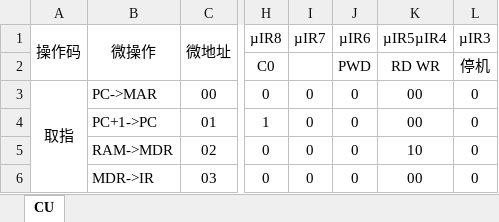
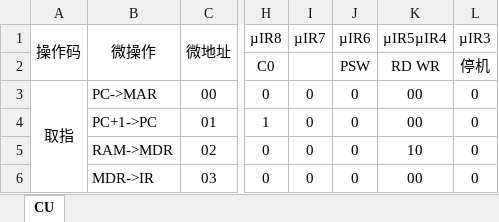
Before and after one commit to BoningZ/model_machine, an Excel workbook: ins_generate/CU_uprogs/CU.xlsx, sheet CU, drawn as a sheet; only a part is shown, gaps mark what is left out; values as stored, in another font and other column widths than the file's, no borders; the diff names each change by its address in the sheet, - before the commit and + after, or states it on an @@ line.

```diff
--- a/ins_generate/CU_uprogs/CU.xlsx (sheet CU)
+++ b/ins_generate/CU_uprogs/CU.xlsx (sheet CU)
-J2 (µIR6): PWD
+J2 (µIR6): PSW
```
Also changed, not shown: 4 other files.
